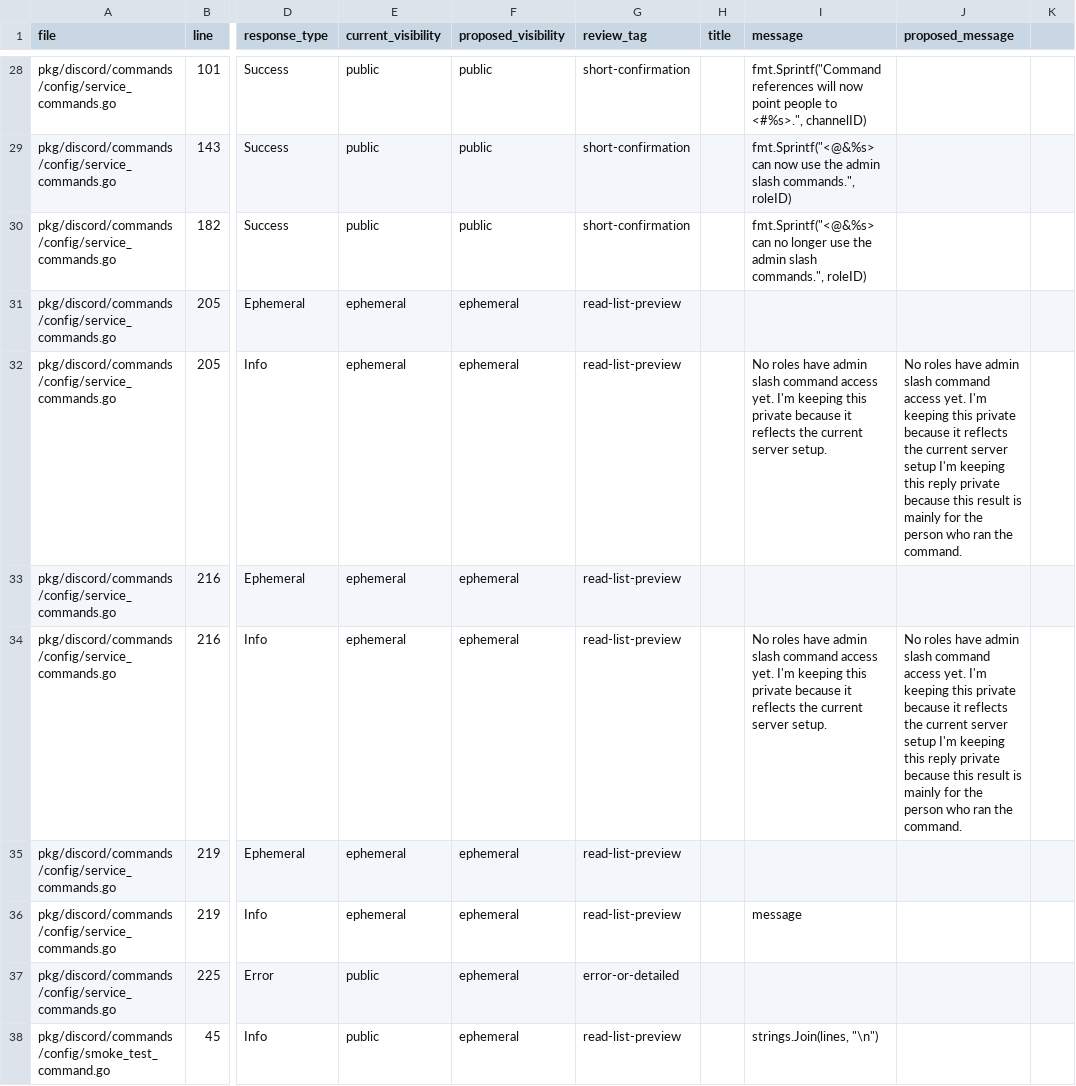
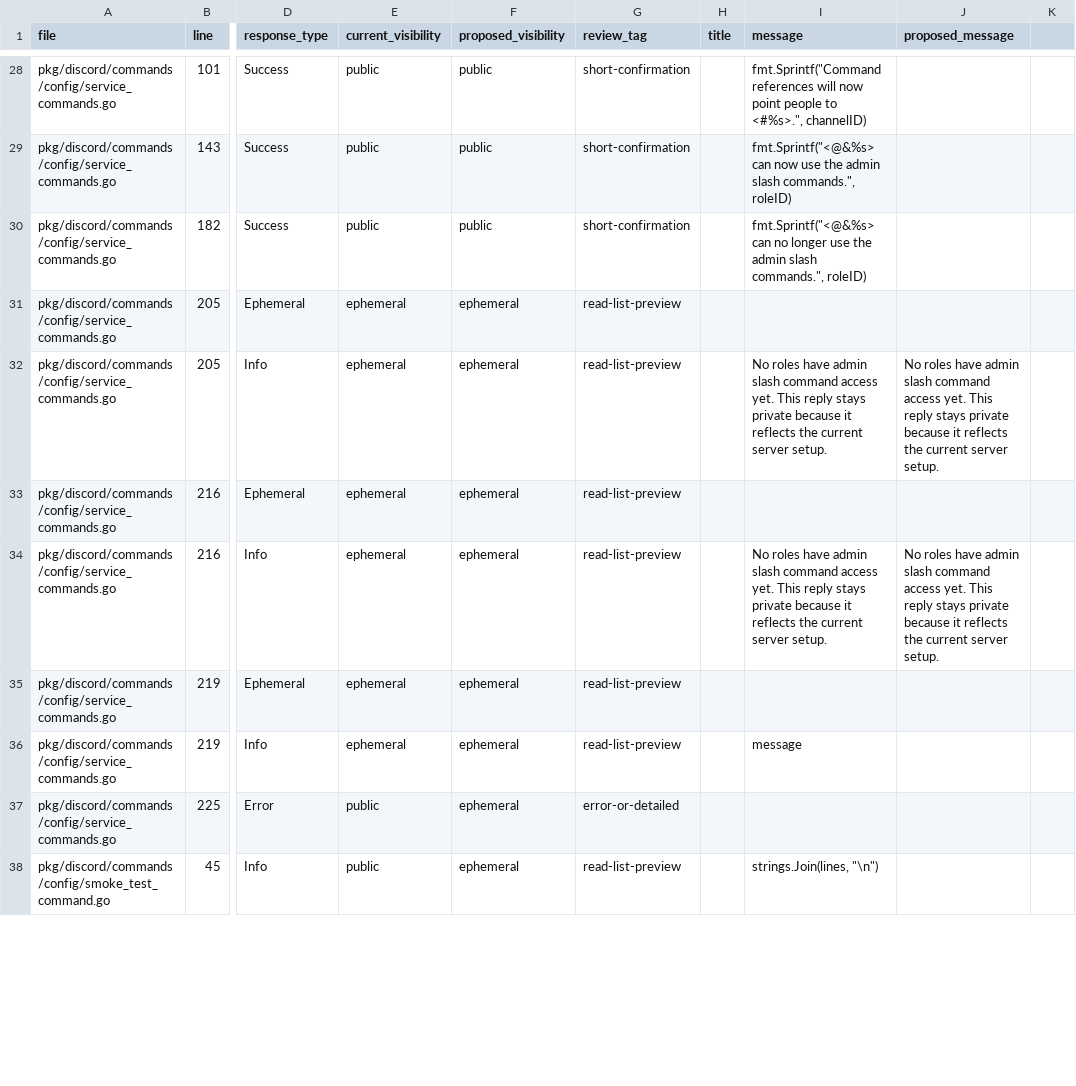
Before and after one commit to small-frappuccino/discordcore, a CSV file: COMMAND_MESSAGE_REVIEW_COMPACT.csv, drawn as a sheet; only a part is shown, gaps mark what is left out; the diff covers the shown part only; the diff names each change by its address in the sheet, - before the commit and + after, or states it on an @@ line.

Commit message:
Refactor command error messages for clarity and consistency
- Updated various command error messages to replace 'I couldn't' and similar phrases with more direct language, enhancing clarity and user understanding.
- Ensured that responses indicate that replies remain private without using the phrase 'I'm keeping this reply private.'
- Adjusted test cases to reflect the updated messaging format.

```diff
--- a/COMMAND_MESSAGE_REVIEW_COMPACT.csv
+++ b/COMMAND_MESSAGE_REVIEW_COMPACT.csv
-I32 (message): …access yet. I'm keeping this private because…
+I32 (message): …access yet. This reply stays private because…
-J32 (proposed_message): …access yet. I'm keeping this private because it reflects the current server setup I'm keeping this reply private because this result is mainly for the person who ran the command.
+J32 (proposed_message): …access yet. This reply stays private because it reflects the current server setup.
-I34 (message): …access yet. I'm keeping this private because…
+I34 (message): …access yet. This reply stays private because…
-J34 (proposed_message): …access yet. I'm keeping this private because it reflects the current server setup I'm keeping this reply private because this result is mainly for the person who ran the command.
+J34 (proposed_message): …access yet. This reply stays private because it reflects the current server setup.
```
Also changed, not shown: 93 edited cells elsewhere in this file, 19 other files.
